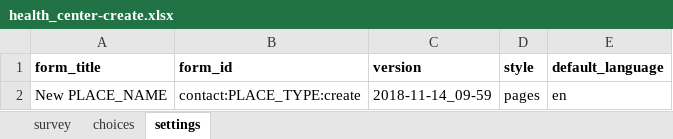
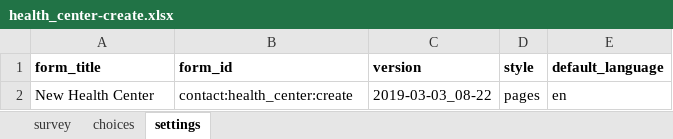
Before and after one commit to medic/cht-core, an Excel workbook: config/standard/forms/contact/health_center-create.xlsx, sheet settings, drawn as a sheet; values as stored, in another font and other column widths than the file's, no borders; charts and pictures not drawn; the diff names each change by its address in the sheet, - before the commit and + after, or states it on an @@ line.

Commit message:
Updates to nutrition workflow for standard
This updates nutrition workflow support in standard. Setting it up as a draft before we conclude testing.

#4815

```diff
--- a/config/standard/forms/contact/health_center-create.xlsx (sheet settings)
+++ b/config/standard/forms/contact/health_center-create.xlsx (sheet settings)
-A2 (form_title): New PLACE_NAME
+A2 (form_title): New Health Center
-B2 (form_id): contact:PLACE_TYPE:create
+B2 (form_id): contact:health_center:create
-C2 (version): 2018-11-14_09-59
+C2 (version): 2019-03-03_08-22
```
Also changed, not shown: sheet choices, sheet survey, config/standard/forms/app/death_confirmation.xlsx, config/standard/forms/app/nutrition_followup.xlsx, 29 other files.
